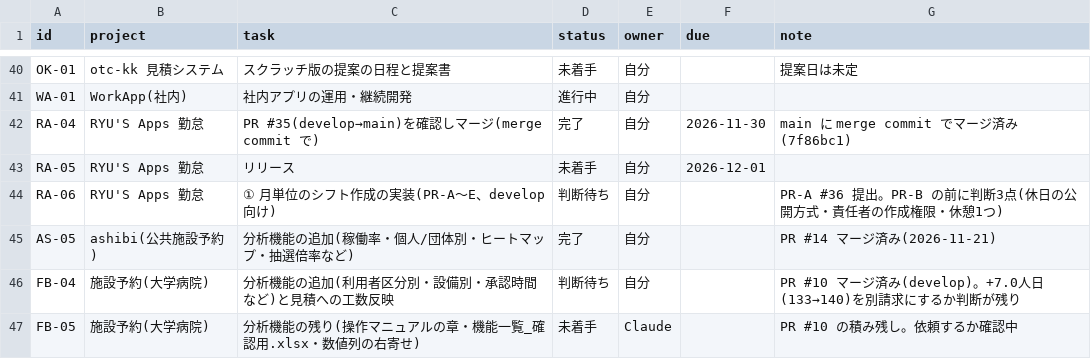
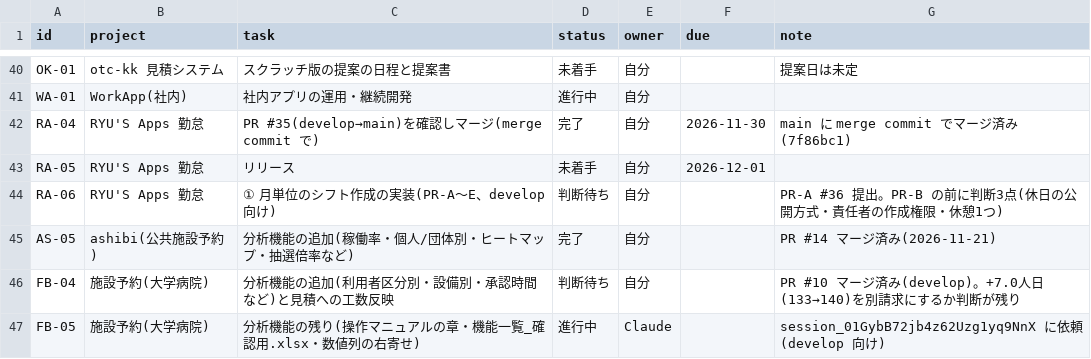
Before and after one commit to t-shiroma/mypro, a CSV file: board/tasks.csv, drawn as a sheet; only a part is shown, gaps mark what is left out.

```diff
--- a/board/tasks.csv
+++ b/board/tasks.csv
@@ -46,2 +46,2 @@ AS-05,ashibi(公共施設予約),分析機能の追加(稼働率・個人/団体
 FB-04,施設予約(大学病院),分析機能の追加(利用者区分別・設備別・承認時間など)と見積への工数反映,判断待ち,自分,,PR #10 マージ済み(develop)。+7.0人日(133→140)を別請求にするか判断が残り
-FB-05,施設予約(大学病院),分析機能の残り(操作マニュアルの章・機能一覧_確認用.xlsx・数値列の右寄せ),未着手,Claude,,PR #10 の積み残し。依頼するか確認中
+FB-05,施設予約(大学病院),分析機能の残り(操作マニュアルの章・機能一覧_確認用.xlsx・数値列の右寄せ),進行中,Claude,,session_01GybB72jb4z62Uzg1yq9NnX に依頼(develop 向け)
```
Also changed, not shown: 2 other files.
